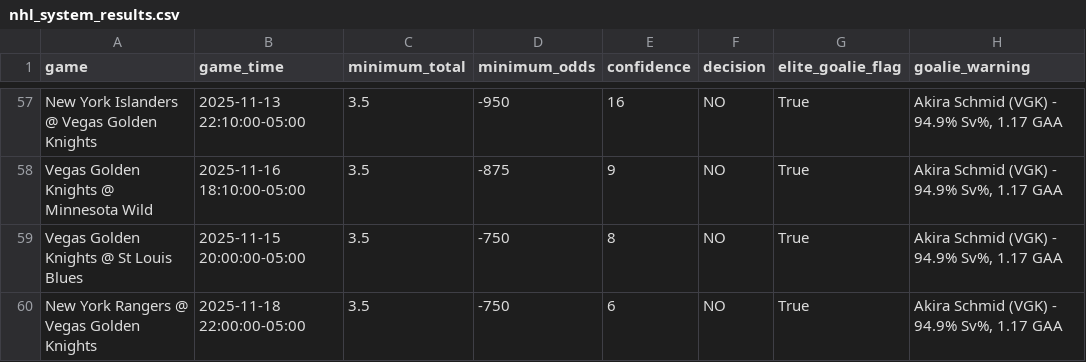
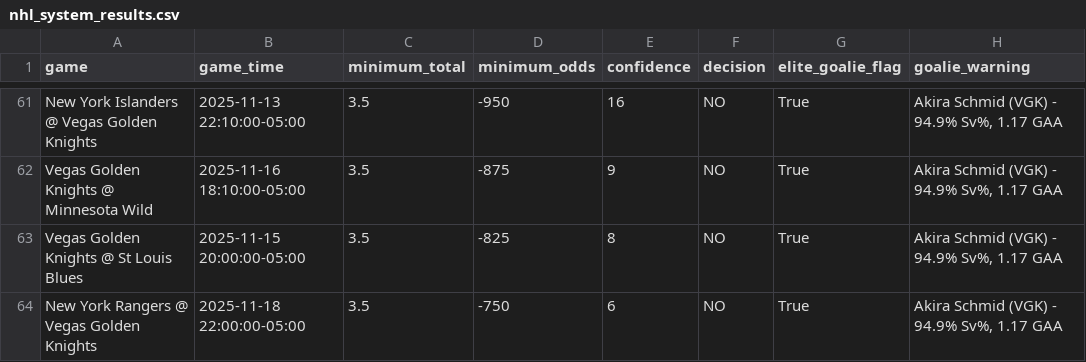
Before and after one commit to slomo31/nhl-system, a CSV file: nhl_system_results.csv, drawn as a sheet; only a part is shown, gaps mark what is left out; addresses are those after the commit; the diff covers the shown part only; the diff names each change by its address in the sheet, - before the commit and + after, or states it on an @@ line.

Commit message:
Weekly data update - Monday

```diff
--- a/nhl_system_results.csv
+++ b/nhl_system_results.csv
-D63 (minimum_odds): -750
+D63 (minimum_odds): -825
```
Also changed, not shown: 7 added rows, 3 removed rows and 10 moved rows elsewhere in this file.
